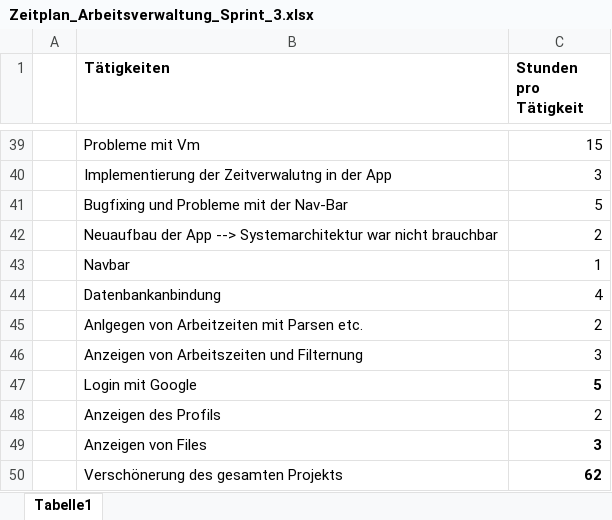
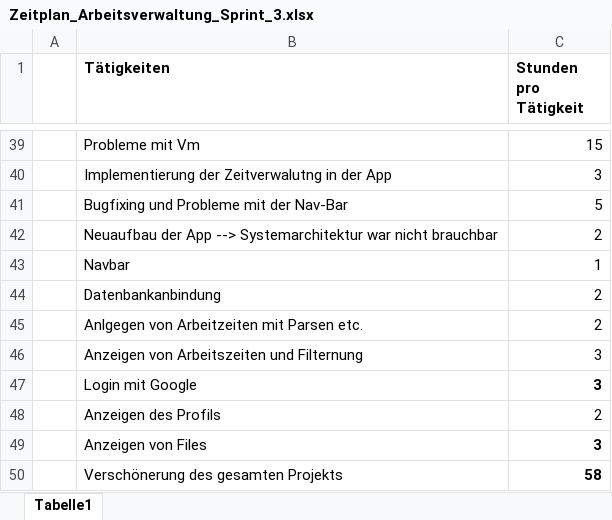
Before and after one commit to EderRene/Arbeitszeitverwaltung_Sportcamp_Salcher, an Excel workbook: Protokolle/Zeitplan_Arbeitsverwaltung_Sprint_3.xlsx, sheet Tabelle1, drawn as a sheet; only a part is shown, gaps mark what is left out; values as stored, in another font and other column widths than the file's, no borders; the diff names each change by its address in the sheet, - before the commit and + after, or states it on an @@ line.

Commit message:
Update Zeitplan_Arbeitsverwaltung_Sprint_3.xlsx

```diff
--- a/Protokolle/Zeitplan_Arbeitsverwaltung_Sprint_3.xlsx (sheet Tabelle1)
+++ b/Protokolle/Zeitplan_Arbeitsverwaltung_Sprint_3.xlsx (sheet Tabelle1)
-C44 (Stunden pro Tätigkeit): 4
+C44 (Stunden pro Tätigkeit): 2
-C47 (Stunden pro Tätigkeit): 5
+C47 (Stunden pro Tätigkeit): 3
-C50 (Stunden pro Tätigkeit): 62
+C50 (Stunden pro Tätigkeit): 58
```
